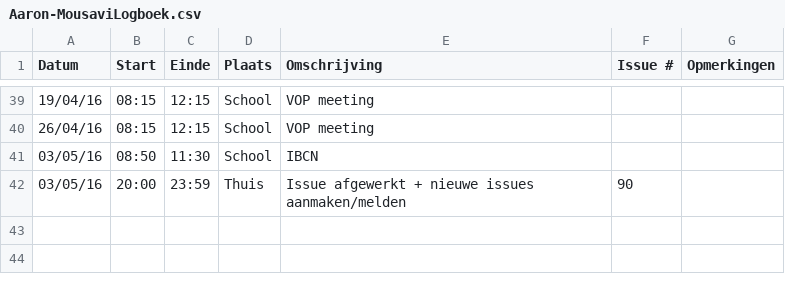
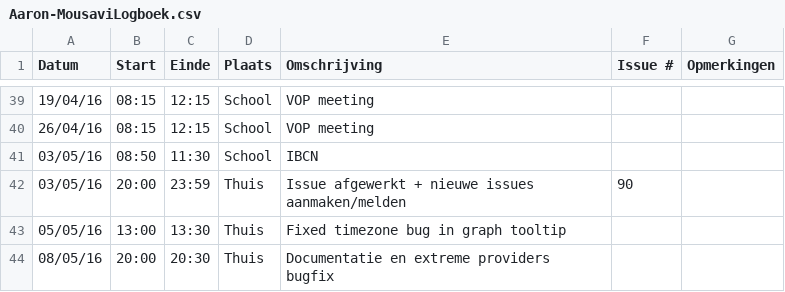
Before and after one commit to ghentlivinglab/Traffic-Travel-Time-Analyzer-4, a CSV file: Aaron-MousaviLogboek.csv, drawn as a sheet; only a part is shown, gaps mark what is left out; the diff names each change by its address in the sheet, - before the commit and + after, or states it on an @@ line.

Commit message:
Loboek update

```diff
--- a/Aaron-MousaviLogboek.csv
+++ b/Aaron-MousaviLogboek.csv
+row 43: 05/05/16 | 13:00 | 13:30 | Thuis | Fixed timezone bug in graph tooltip
+row 44: 08/05/16 | 20:00 | 20:30 | Thuis | Documentatie en extreme providers bugfix
```
